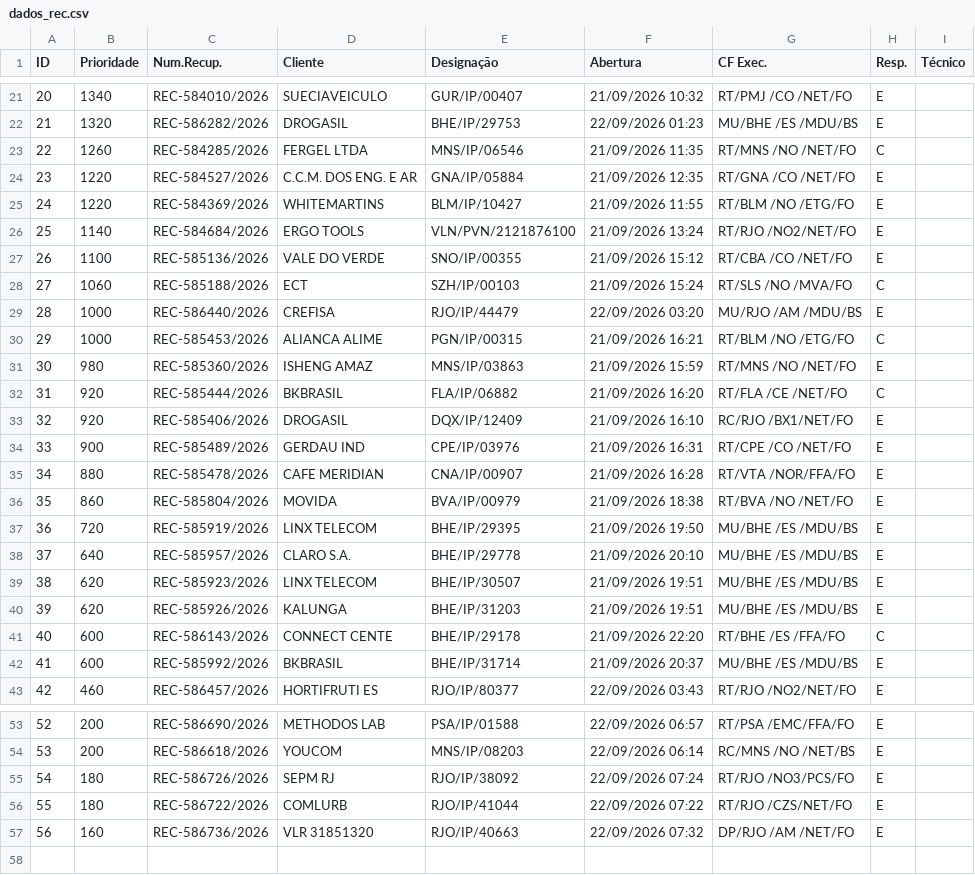
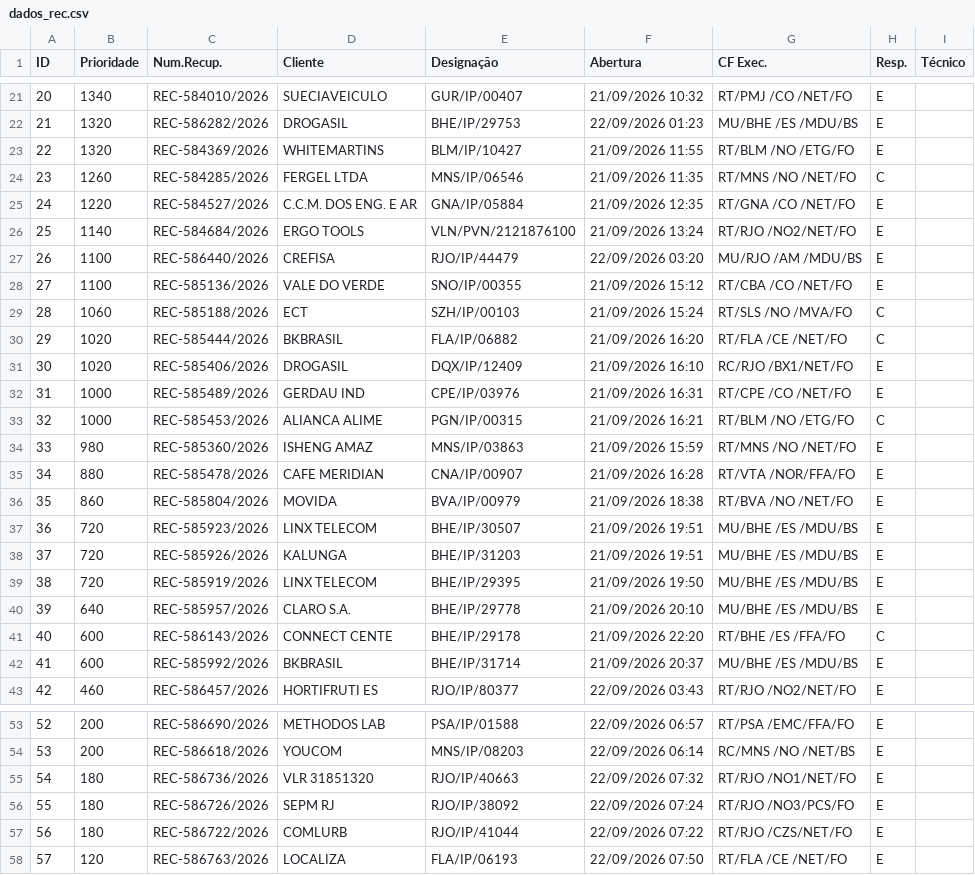
Before and after one commit to cpralonrj-pralon/embratel-sir, a CSV file: dados_rec.csv, drawn as a sheet; only a part is shown, gaps mark what is left out; removed rows and columns are numbered as before the commit, all else as after; the diff covers the shown part only; the diff names each change by its address in the sheet, - before the commit and + after, or states it on an @@ line.

```diff
--- a/dados_rec.csv
+++ b/dados_rec.csv
+row 23: 22 | 1320 | REC-584369/2026 | WHITEMARTINS | BLM/IP/10427 | 21/09/2026 11:55 | RT/BLM /NO /ETG/FO | E
@@ column A (ID) renumbered between rows 24 and 57 @@
-row 25: 24 | 1220 | REC-584369/2026 | WHITEMARTINS | BLM/IP/10427 | 21/09/2026 11:55 | RT/BLM /NO /ETG/FO | E
+row 27: 26 | 1100 | REC-586440/2026 | CREFISA | RJO/IP/44479 | 22/09/2026 03:20 | MU/RJO /AM /MDU/BS | E
-row 29: 28 | 1000 | REC-586440/2026 | CREFISA | RJO/IP/44479 | 22/09/2026 03:20 | MU/RJO /AM /MDU/BS | E
+row 30: 29 | 1020 | REC-585444/2026 | BKBRASIL | FLA/IP/06882 | 21/09/2026 16:20 | RT/FLA /CE /NET/FO | C
+row 31: 30 | 1020 | REC-585406/2026 | DROGASIL | DQX/IP/12409 | 21/09/2026 16:10 | RC/RJO /BX1/NET/FO | E
+row 32: 31 | 1000 | REC-585489/2026 | GERDAU IND | CPE/IP/03976 | 21/09/2026 16:31 | RT/CPE /CO /NET/FO | E
-row 32: 31 | 920 | REC-585444/2026 | BKBRASIL | FLA/IP/06882 | 21/09/2026 16:20 | RT/FLA /CE /NET/FO | C
-row 33: 32 | 920 | REC-585406/2026 | DROGASIL | DQX/IP/12409 | 21/09/2026 16:10 | RC/RJO /BX1/NET/FO | E
-row 34: 33 | 900 | REC-585489/2026 | GERDAU IND | CPE/IP/03976 | 21/09/2026 16:31 | RT/CPE /CO /NET/FO | E
+row 37: 36 | 720 | REC-585923/2026 | LINX TELECOM | BHE/IP/30507 | 21/09/2026 19:51 | MU/BHE /ES /MDU/BS | E
+row 38: 37 | 720 | REC-585926/2026 | KALUNGA | BHE/IP/31203 | 21/09/2026 19:51 | MU/BHE /ES /MDU/BS | E
-row 39: 38 | 620 | REC-585923/2026 | LINX TELECOM | BHE/IP/30507 | 21/09/2026 19:51 | MU/BHE /ES /MDU/BS | E
-row 40: 39 | 620 | REC-585926/2026 | KALUNGA | BHE/IP/31203 | 21/09/2026 19:51 | MU/BHE /ES /MDU/BS | E
+row 55: 54 | 180 | REC-586736/2026 | VLR 31851320 | RJO/IP/40663 | 22/09/2026 07:32 | RT/RJO /NO1/NET/FO | E
-row 57: 56 | 160 | REC-586736/2026 | VLR 31851320 | RJO/IP/40663 | 22/09/2026 07:32 | DP/RJO /AM /NET/FO | E
+row 58: 57 | 120 | REC-586763/2026 | LOCALIZA | FLA/IP/06193 | 22/09/2026 07:50 | RT/FLA /CE /NET/FO | E
```
Also changed, not shown: 1 edited cell elsewhere in this file, dados_ral.csv, dados_ral_enriched.csv, 2 other files.
